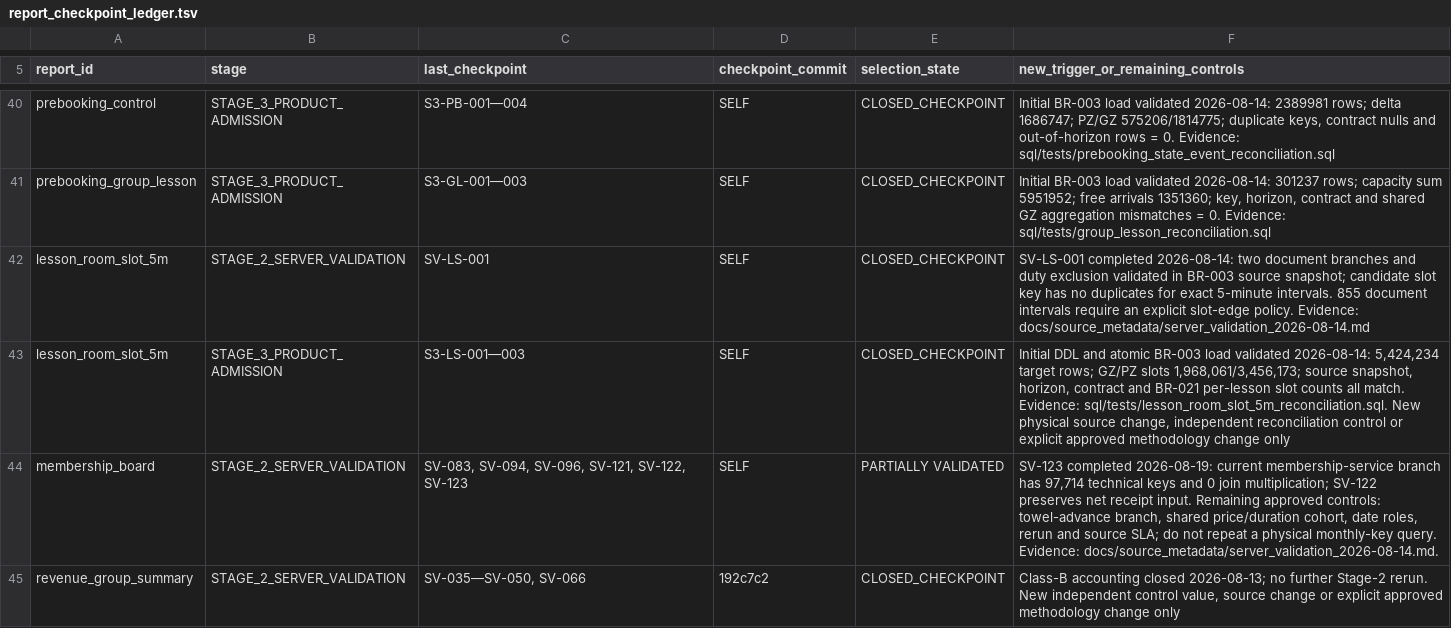
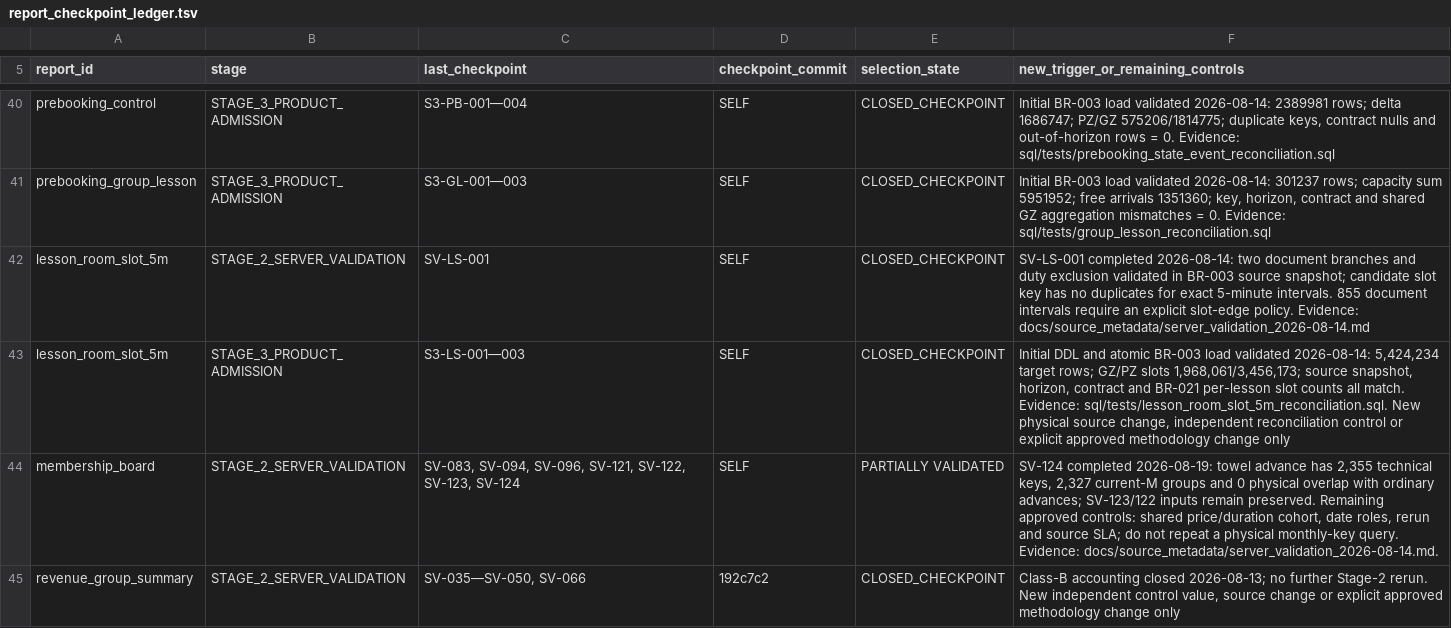
Before and after one commit to ilvkalinin/1c_to_powerBi, a TSV file: .agents/report_checkpoint_ledger.tsv, drawn as a sheet; only a part is shown, gaps mark what is left out.

Commit message:
docs: validate membership towel advance branch

```diff
--- a/.agents/report_checkpoint_ledger.tsv
+++ b/.agents/report_checkpoint_ledger.tsv
@@ -43,3 +43,3 @@ lesson_room_slot_5m	STAGE_2_SERVER_VALIDATION	SV-LS-001	SELF	CLOSED_CHECKPOINT	S
 lesson_room_slot_5m	STAGE_3_PRODUCT_ADMISSION	S3-LS-001—003	SELF	CLOSED_CHECKPOINT	Initial DDL and atomic BR-003 load validated 2026-08-14: 5,424,234 target rows; GZ/PZ slots 1,968,061/3,456,173; source snapshot, horizon, contract and BR-021 per-lesson slot counts all match. Evidence: sql/tests/lesson_room_slot_5m_reconciliation.sql. New physical source change, independent reconciliation control or explicit approved methodology change only
-membership_board	STAGE_2_SERVER_VALIDATION	SV-083, SV-094, SV-096, SV-121, SV-122, SV-123	SELF	PARTIALLY VALIDATED	SV-123 completed 2026-08-19: current membership-service branch has 97,714 technical keys and 0 join multiplication; SV-122 preserves net receipt input. Remaining approved controls: towel-advance branch, shared price/duration cohort, date roles, rerun and source SLA; do not repeat a physical monthly-key query. Evidence: docs/source_metadata/server_validation_2026-08-14.md.
+membership_board	STAGE_2_SERVER_VALIDATION	SV-083, SV-094, SV-096, SV-121, SV-122, SV-123, SV-124	SELF	PARTIALLY VALIDATED	SV-124 completed 2026-08-19: towel advance has 2,355 technical keys, 2,327 current-M groups and 0 physical overlap with ordinary advances; SV-123/122 inputs remain preserved. Remaining approved controls: shared price/duration cohort, date roles, rerun and source SLA; do not repeat a physical monthly-key query. Evidence: docs/source_metadata/server_validation_2026-08-14.md.
 revenue_group_summary	STAGE_2_SERVER_VALIDATION	SV-035—SV-050, SV-066	192c7c2	CLOSED_CHECKPOINT	Class-B accounting closed 2026-08-13; no further Stage-2 rerun. New independent control value, source change or explicit approved methodology change only
```
Also changed, not shown: 5 other files.
